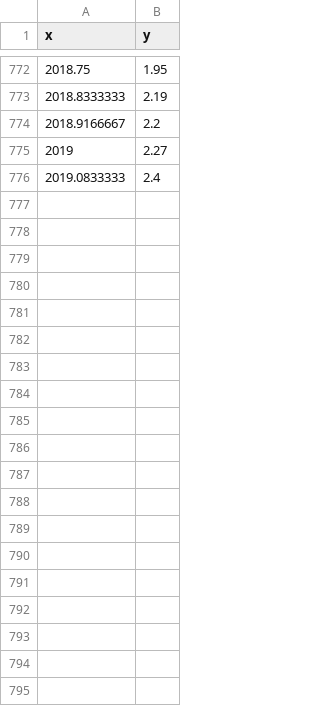
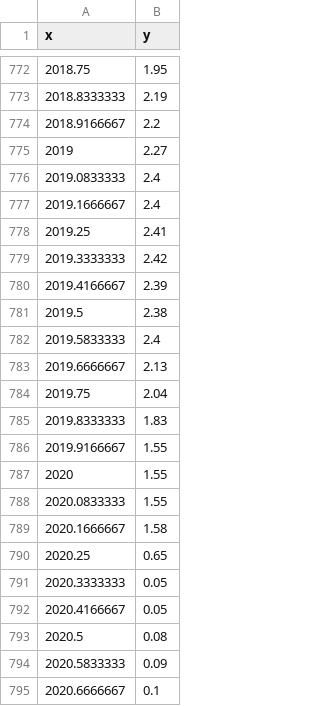
Before and after one commit to junyongkim/note, a CSV file: misc/190226chartjs2.csv, drawn as a sheet; only a part is shown, gaps mark what is left out; the diff covers the shown part only; the diff names each change by its address in the sheet, - before the commit and + after, or states it on an @@ line.

```diff
--- a/misc/190226chartjs2.csv
+++ b/misc/190226chartjs2.csv
+row 777: 2019.1666667 | 2.4
+row 778: 2019.25 | 2.41
+row 779: 2019.3333333 | 2.42
+row 780: 2019.4166667 | 2.39
+row 781: 2019.5 | 2.38
+row 782: 2019.5833333 | 2.4
+row 783: 2019.6666667 | 2.13
+row 784: 2019.75 | 2.04
+row 785: 2019.8333333 | 1.83
+row 786: 2019.9166667 | 1.55
+row 787: 2020 | 1.55
+row 788: 2020.0833333 | 1.55
+row 789: 2020.1666667 | 1.58
+row 790: 2020.25 | 0.65
+row 791: 2020.3333333 | 0.05
+row 792: 2020.4166667 | 0.05
+row 793: 2020.5 | 0.08
+row 794: 2020.5833333 | 0.09
+row 795: 2020.6666667 | 0.1
```
Also changed, not shown: 16 added rows, 3 removed rows and 14 edited cells elsewhere in this file, misc/190226chartjs4.csv, misc/190227chartjs1.csv, 8 other files.
